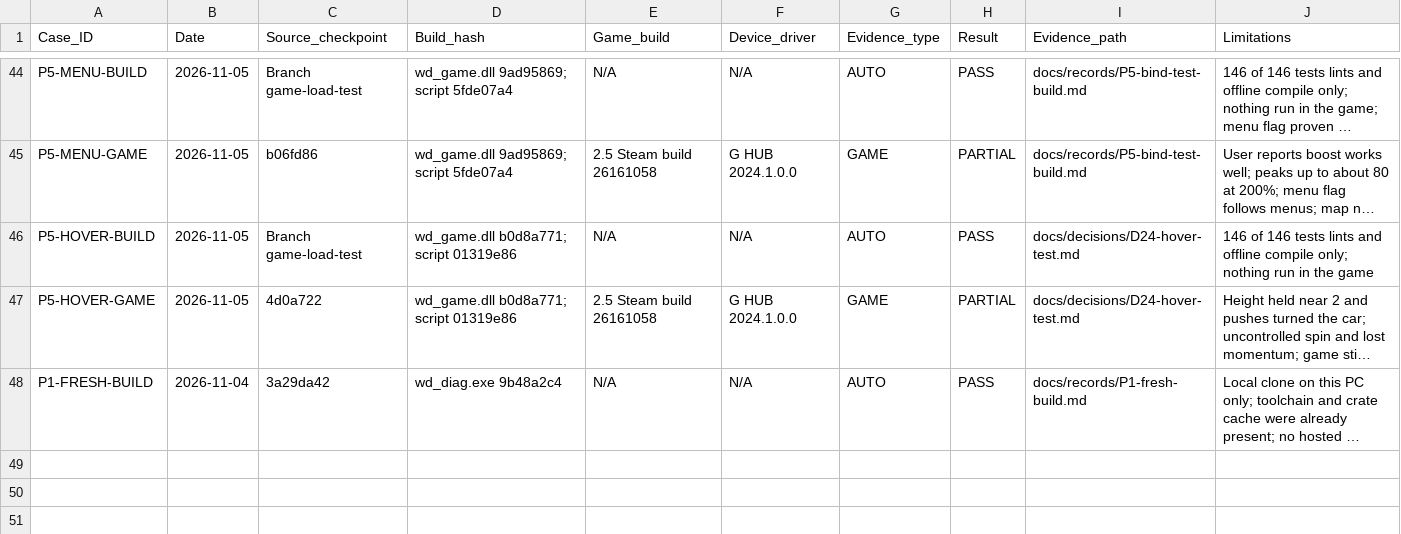
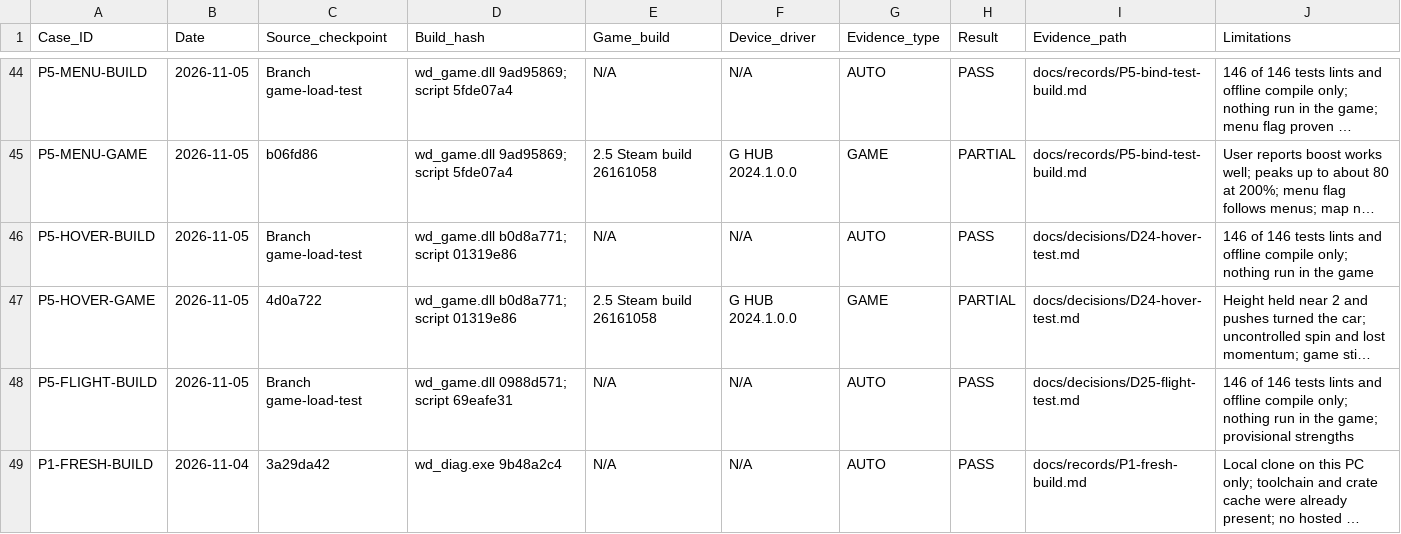
Before and after one commit to iainbryden/night-wheel, a CSV file: evidence/TEST_RESULTS.csv, drawn as a sheet; only a part is shown, gaps mark what is left out; long unchanged cells end in …; the diff names each change by its address in the sheet, - before the commit and + after, or states it on an @@ line.

Commit message:
Replace the hover test with a flight mode test

```diff
--- a/evidence/TEST_RESULTS.csv
+++ b/evidence/TEST_RESULTS.csv
+row 48: P5-FLIGHT-BUILD | 2026-11-05 | Branch game-load-test | wd_game.dll 0988d571; script 69eafe31 | N/A | N/A | AUTO | PASS | docs/decisions/D25-flight-test.md | 146 of 146 tests lints and offline compile only; nothing run in the game; provisional strengths
```
Also changed, not shown: 6 other files.
